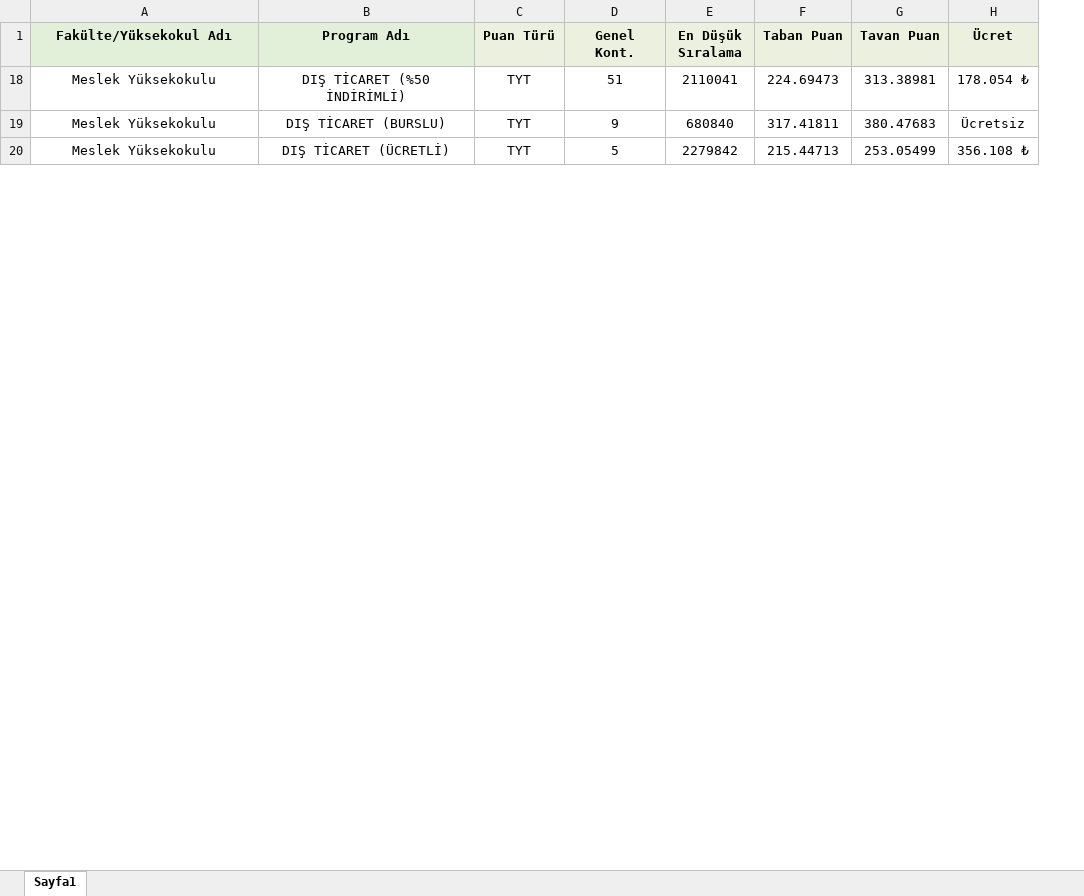
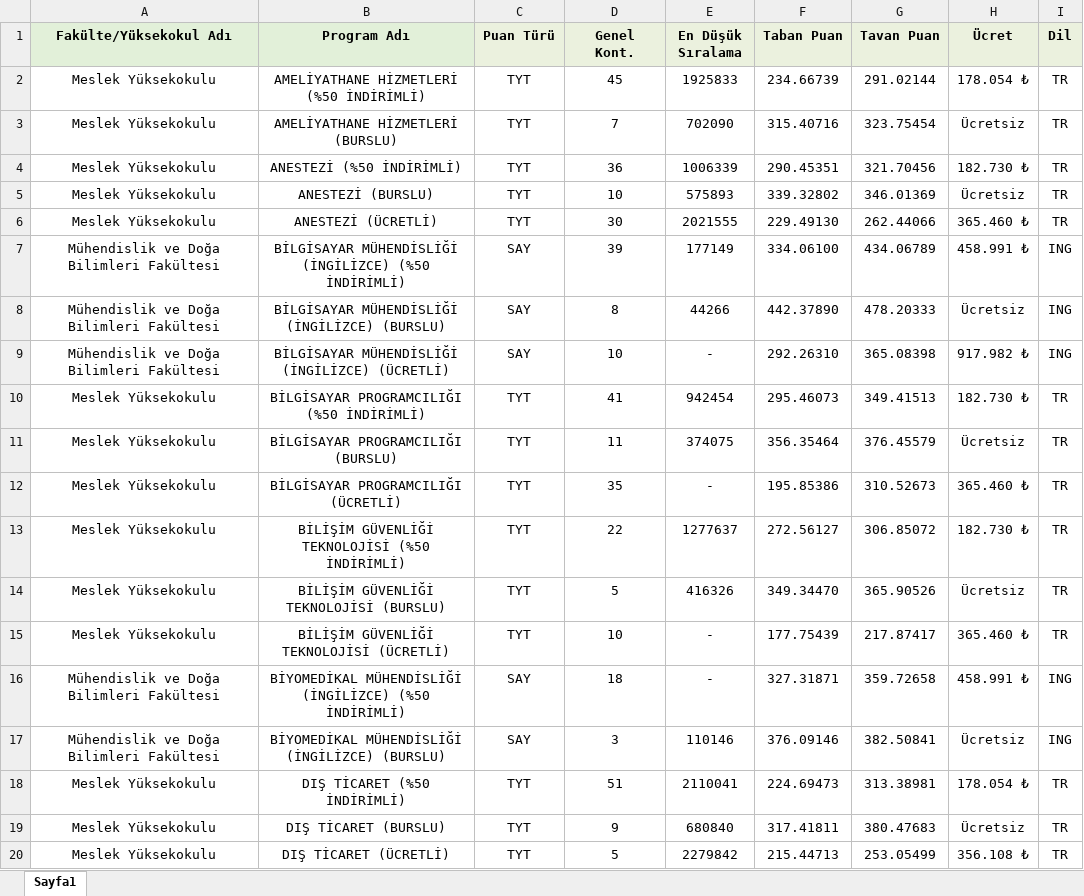
Before and after one commit to Cihantaz/tercihrobotu, an Excel workbook: 24_25_isik (1).xlsx, sheet Sayfa1, drawn as a sheet; only a part is shown; values as stored, in another font and other column widths than the file's, no borders; conditional formats not drawn; the diff covers the shown part only; the diff names each change by its address in the sheet, - before the commit and + after, or states it on an @@ line.

Commit message:
24_25_isik veri dosyasina Dil kolonu eklendi

```diff
--- a/24_25_isik (1).xlsx (sheet Sayfa1)
+++ b/24_25_isik (1).xlsx (sheet Sayfa1)
+column I (Dil), rows 18-20: all TR
+row 2: Meslek Yüksekokulu | AMELİYATHANE HİZMETLERİ (%50 İNDİRİMLİ) | TYT | 45 | 1925833 | 234.66739 | 291.02144 | 178.054 ₺ | TR
+row 3: Meslek Yüksekokulu | AMELİYATHANE HİZMETLERİ (BURSLU) | TYT | 7 | 702090 | 315.40716 | 323.75454 | Ücretsiz | TR
+row 4: Meslek Yüksekokulu | ANESTEZİ (%50 İNDİRİMLİ) | TYT | 36 | 1006339 | 290.45351 | 321.70456 | 182.730 ₺ | TR
+row 5: Meslek Yüksekokulu | ANESTEZİ (BURSLU) | TYT | 10 | 575893 | 339.32802 | 346.01369 | Ücretsiz | TR
+row 6: Meslek Yüksekokulu | ANESTEZİ (ÜCRETLİ) | TYT | 30 | 2021555 | 229.49130 | 262.44066 | 365.460 ₺ | TR
+row 7: Mühendislik ve Doğa Bilimleri Fakültesi | BİLGİSAYAR MÜHENDİSLİĞİ (İNGİLİZCE) (%50 İNDİRİMLİ) | SAY | 39 | 177149 | 334.06100 | 434.06789 | 458.991 ₺ | ING
+row 8: Mühendislik ve Doğa Bilimleri Fakültesi | BİLGİSAYAR MÜHENDİSLİĞİ (İNGİLİZCE) (BURSLU) | SAY | 8 | 44266 | 442.37890 | 478.20333 | Ücretsiz | ING
+row 9: Mühendislik ve Doğa Bilimleri Fakültesi | BİLGİSAYAR MÜHENDİSLİĞİ (İNGİLİZCE) (ÜCRETLİ) | SAY | 10 | - | 292.26310 | 365.08398 | 917.982 ₺ | ING
+row 10: Meslek Yüksekokulu | BİLGİSAYAR PROGRAMCILIĞI (%50 İNDİRİMLİ) | TYT | 41 | 942454 | 295.46073 | 349.41513 | 182.730 ₺ | TR
+row 11: Meslek Yüksekokulu | BİLGİSAYAR PROGRAMCILIĞI (BURSLU) | TYT | 11 | 374075 | 356.35464 | 376.45579 | Ücretsiz | TR
+row 12: Meslek Yüksekokulu | BİLGİSAYAR PROGRAMCILIĞI (ÜCRETLİ) | TYT | 35 | - | 195.85386 | 310.52673 | 365.460 ₺ | TR
+row 13: Meslek Yüksekokulu | BİLİŞİM GÜVENLİĞİ TEKNOLOJİSİ (%50 İNDİRİMLİ) | TYT | 22 | 1277637 | 272.56127 | 306.85072 | 182.730 ₺ | TR
+row 14: Meslek Yüksekokulu | BİLİŞİM GÜVENLİĞİ TEKNOLOJİSİ (BURSLU) | TYT | 5 | 416326 | 349.34470 | 365.90526 | Ücretsiz | TR
+row 15: Meslek Yüksekokulu | BİLİŞİM GÜVENLİĞİ TEKNOLOJİSİ (ÜCRETLİ) | TYT | 10 | - | 177.75439 | 217.87417 | 365.460 ₺ | TR
+row 16: Mühendislik ve Doğa Bilimleri Fakültesi | BİYOMEDİKAL MÜHENDİSLİĞİ (İNGİLİZCE) (%50 İNDİRİMLİ) | SAY | 18 | - | 327.31871 | 359.72658 | 458.991 ₺ | ING
+row 17: Mühendislik ve Doğa Bilimleri Fakültesi | BİYOMEDİKAL MÜHENDİSLİĞİ (İNGİLİZCE) (BURSLU) | SAY | 3 | 110146 | 376.09146 | 382.50841 | Ücretsiz | ING
```
Also changed, not shown: 86 added rows elsewhere in this sheet.
